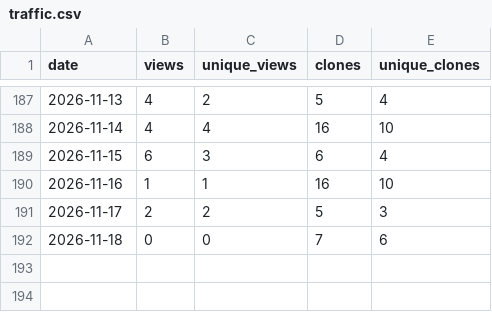
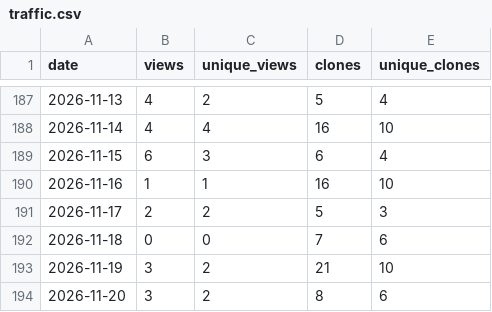
Before and after one commit to ayu5h-raj/quickcsv, a CSV file: traffic/traffic.csv, drawn as a sheet; only a part is shown, gaps mark what is left out; the diff names each change by its address in the sheet, - before the commit and + after, or states it on an @@ line.

```diff
--- a/traffic/traffic.csv
+++ b/traffic/traffic.csv
+row 193: 2026-11-19 | 3 | 2 | 21 | 10
+row 194: 2026-11-20 | 3 | 2 | 8 | 6
```
Also changed, not shown: traffic/downloads.csv.
